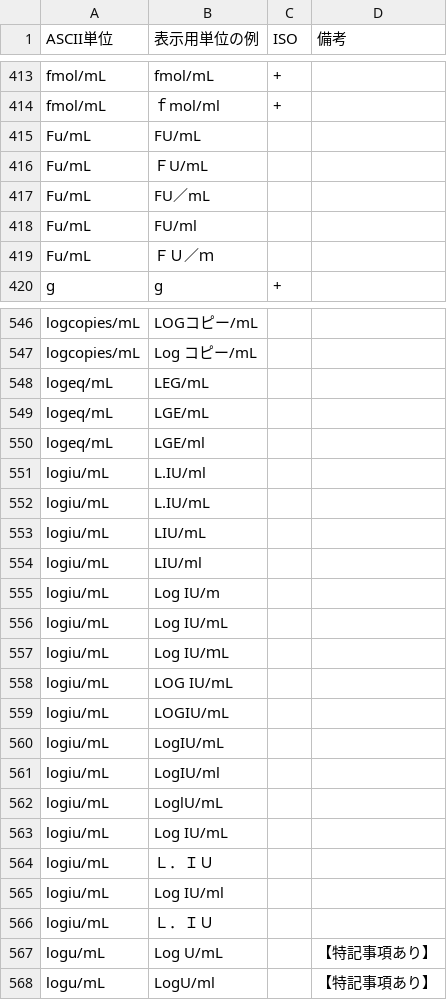
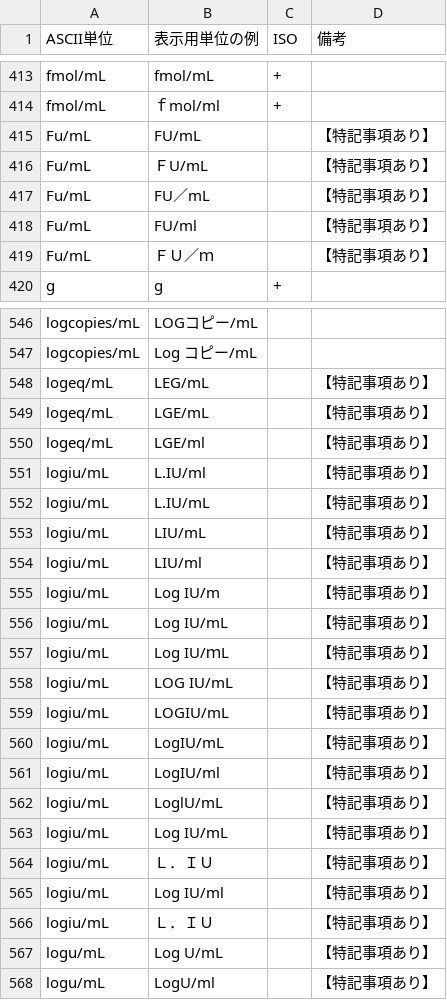
Before and after one commit to nhoHQ/SSMIX2_support_documents, a TSV file: master/ascii_unit.tsv, drawn as a sheet; only a part is shown, gaps mark what is left out; the diff covers the shown part only.

Commit message:
Update ascii_units
特記事項を追記

```diff
--- a/master/ascii_unit.tsv
+++ b/master/ascii_unit.tsv
@@ -414,7 +414,7 @@ fmol/mL	fmol/mL	+
 fmol/mL	ｆmol/ml	+	
-Fu/mL	FU/mL		
-Fu/mL	ＦU/mL		
-Fu/mL	FU／mL		
-Fu/mL	FU/ml		
-Fu/mL	ＦＵ／ｍ		
+Fu/mL	FU/mL		【特記事項あり】
+Fu/mL	ＦU/mL		【特記事項あり】
+Fu/mL	FU／mL		【特記事項あり】
+Fu/mL	FU/ml		【特記事項あり】
+Fu/mL	ＦＵ／ｍ		【特記事項あり】
 g	g	+	
@@ -547,21 +547,21 @@ logcopies/mL	LOGコピー/mL
 logcopies/mL	Log コピー/mL		
-logeq/mL	LEG/mL		
-logeq/mL	LGE/mL		
-logeq/mL	LGE/ml		
-logiu/mL	L.IU/ml		
-logiu/mL	L.IU/mL		
-logiu/mL	LIU/mL		
-logiu/mL	LIU/ml		
-logiu/mL	Log IU/m		
-logiu/mL	Log IU/mL		
-logiu/mL	Log IU/ｍL		
-logiu/mL	LOG IU/mL		
-logiu/mL	LOGIU/mL		
-logiu/mL	LogIU/mL		
-logiu/mL	LogIU/ml		
-logiu/mL	LoglU/mL		
-logiu/mL	Log　IU/mL		
-logiu/mL	Ｌ．ＩＵ		
-logiu/mL	Log IU/ml		
-logiu/mL	Ｌ．ＩＵ		
+logeq/mL	LEG/mL		【特記事項あり】
+logeq/mL	LGE/mL		【特記事項あり】
+logeq/mL	LGE/ml		【特記事項あり】
+logiu/mL	L.IU/ml		【特記事項あり】
+logiu/mL	L.IU/mL		【特記事項あり】
+logiu/mL	LIU/mL		【特記事項あり】
+logiu/mL	LIU/ml		【特記事項あり】
+logiu/mL	Log IU/m		【特記事項あり】
+logiu/mL	Log IU/mL		【特記事項あり】
+logiu/mL	Log IU/ｍL		【特記事項あり】
+logiu/mL	LOG IU/mL		【特記事項あり】
+logiu/mL	LOGIU/mL		【特記事項あり】
+logiu/mL	LogIU/mL		【特記事項あり】
+logiu/mL	LogIU/ml		【特記事項あり】
+logiu/mL	LoglU/mL		【特記事項あり】
+logiu/mL	Log　IU/mL		【特記事項あり】
+logiu/mL	Ｌ．ＩＵ		【特記事項あり】
+logiu/mL	Log IU/ml		【特記事項あり】
+logiu/mL	Ｌ．ＩＵ		【特記事項あり】
 logu/mL	Log U/mL		【特記事項あり】
```
Also changed, not shown: 88 edited cells elsewhere in this file, 1 other file.
